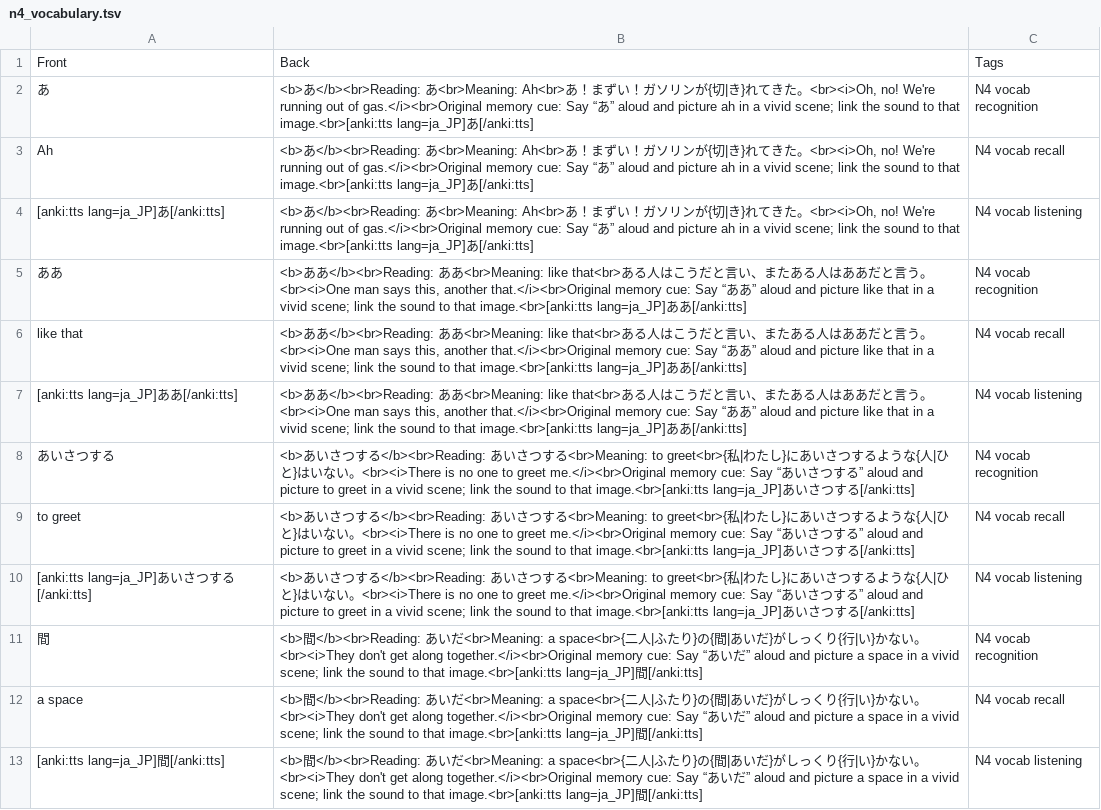
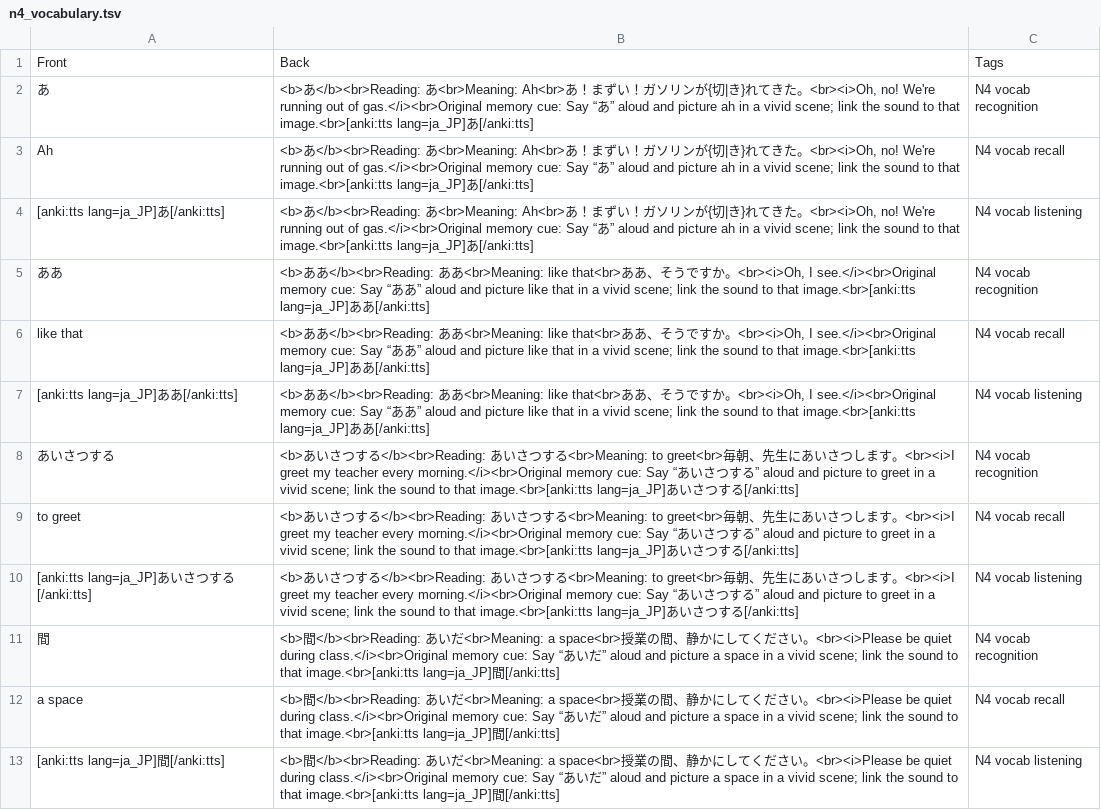
Before and after one commit to StarZone01/OpenJLPT, a TSV file: anki_exports/n4_vocabulary.tsv, drawn as a sheet; only a part is shown; the diff covers the shown part only.

Commit message:
Replace ambiguous vocabulary examples with clear literal sentences

```diff
--- a/anki_exports/n4_vocabulary.tsv
+++ b/anki_exports/n4_vocabulary.tsv
@@ -4,10 +4,10 @@ Ah	<b>あ</b><br>Reading: あ<br>Meaning: Ah<br>あ！まずい！ガソリン
 [anki:tts lang=ja_JP]あ[/anki:tts]	<b>あ</b><br>Reading: あ<br>Meaning: Ah<br>あ！まずい！ガソリンが{切|き}れてきた。<br><i>Oh, no! We're running out of gas.</i><br>Original memory cue: Say “あ” aloud and picture ah in a vivid scene; link the sound to that image.<br>[anki:tts lang=ja_JP]あ[/anki:tts]	N4 vocab listening
-ああ	<b>ああ</b><br>Reading: ああ<br>Meaning: like that<br>ある人はこうだと言い、またある人はああだと言う。<br><i>One man says this, another that.</i><br>Original memory cue: Say “ああ” aloud and picture like that in a vivid scene; link the sound to that image.<br>[anki:tts lang=ja_JP]ああ[/anki:tts]	N4 vocab recognition
-like that	<b>ああ</b><br>Reading: ああ<br>Meaning: like that<br>ある人はこうだと言い、またある人はああだと言う。<br><i>One man says this, another that.</i><br>Original memory cue: Say “ああ” aloud and picture like that in a vivid scene; link the sound to that image.<br>[anki:tts lang=ja_JP]ああ[/anki:tts]	N4 vocab recall
-[anki:tts lang=ja_JP]ああ[/anki:tts]	<b>ああ</b><br>Reading: ああ<br>Meaning: like that<br>ある人はこうだと言い、またある人はああだと言う。<br><i>One man says this, another that.</i><br>Original memory cue: Say “ああ” aloud and picture like that in a vivid scene; link the sound to that image.<br>[anki:tts lang=ja_JP]ああ[/anki:tts]	N4 vocab listening
-あいさつする	<b>あいさつする</b><br>Reading: あいさつする<br>Meaning: to greet<br>{私|わたし}にあいさつするような{人|ひと}はいない。<br><i>There is no one to greet me.</i><br>Original memory cue: Say “あいさつする” aloud and picture to greet in a vivid scene; link the sound to that image.<br>[anki:tts lang=ja_JP]あいさつする[/anki:tts]	N4 vocab recognition
-to greet	<b>あいさつする</b><br>Reading: あいさつする<br>Meaning: to greet<br>{私|わたし}にあいさつするような{人|ひと}はいない。<br><i>There is no one to greet me.</i><br>Original memory cue: Say “あいさつする” aloud and picture to greet in a vivid scene; link the sound to that image.<br>[anki:tts lang=ja_JP]あいさつする[/anki:tts]	N4 vocab recall
-[anki:tts lang=ja_JP]あいさつする[/anki:tts]	<b>あいさつする</b><br>Reading: あいさつする<br>Meaning: to greet<br>{私|わたし}にあいさつするような{人|ひと}はいない。<br><i>There is no one to greet me.</i><br>Original memory cue: Say “あいさつする” aloud and picture to greet in a vivid scene; link the sound to that image.<br>[anki:tts lang=ja_JP]あいさつする[/anki:tts]	N4 vocab listening
-間	<b>間</b><br>Reading: あいだ<br>Meaning: a space<br>{二人|ふたり}の{間|あいだ}がしっくり{行|い}かない。<br><i>They don't get along together.</i><br>Original memory cue: Say “あいだ” aloud and picture a space in a vivid scene; link the sound to that image.<br>[anki:tts lang=ja_JP]間[/anki:tts]	N4 vocab recognition
-a space	<b>間</b><br>Reading: あいだ<br>Meaning: a space<br>{二人|ふたり}の{間|あいだ}がしっくり{行|い}かない。<br><i>They don't get along together.</i><br>Original memory cue: Say “あいだ” aloud and picture a space in a vivid scene; link the sound to that image.<br>[anki:tts lang=ja_JP]間[/anki:tts]	N4 vocab recall
-[anki:tts lang=ja_JP]間[/anki:tts]	<b>間</b><br>Reading: あいだ<br>Meaning: a space<br>{二人|ふたり}の{間|あいだ}がしっくり{行|い}かない。<br><i>They don't get along together.</i><br>Original memory cue: Say “あいだ” aloud and picture a space in a vivid scene; link the sound to that image.<br>[anki:tts lang=ja_JP]間[/anki:tts]	N4 vocab listening
+ああ	<b>ああ</b><br>Reading: ああ<br>Meaning: like that<br>ああ、そうですか。<br><i>Oh, I see.</i><br>Original memory cue: Say “ああ” aloud and picture like that in a vivid scene; link the sound to that image.<br>[anki:tts lang=ja_JP]ああ[/anki:tts]	N4 vocab recognition
+like that	<b>ああ</b><br>Reading: ああ<br>Meaning: like that<br>ああ、そうですか。<br><i>Oh, I see.</i><br>Original memory cue: Say “ああ” aloud and picture like that in a vivid scene; link the sound to that image.<br>[anki:tts lang=ja_JP]ああ[/anki:tts]	N4 vocab recall
+[anki:tts lang=ja_JP]ああ[/anki:tts]	<b>ああ</b><br>Reading: ああ<br>Meaning: like that<br>ああ、そうですか。<br><i>Oh, I see.</i><br>Original memory cue: Say “ああ” aloud and picture like that in a vivid scene; link the sound to that image.<br>[anki:tts lang=ja_JP]ああ[/anki:tts]	N4 vocab listening
+あいさつする	<b>あいさつする</b><br>Reading: あいさつする<br>Meaning: to greet<br>毎朝、先生にあいさつします。<br><i>I greet my teacher every morning.</i><br>Original memory cue: Say “あいさつする” aloud and picture to greet in a vivid scene; link the sound to that image.<br>[anki:tts lang=ja_JP]あいさつする[/anki:tts]	N4 vocab recognition
+to greet	<b>あいさつする</b><br>Reading: あいさつする<br>Meaning: to greet<br>毎朝、先生にあいさつします。<br><i>I greet my teacher every morning.</i><br>Original memory cue: Say “あいさつする” aloud and picture to greet in a vivid scene; link the sound to that image.<br>[anki:tts lang=ja_JP]あいさつする[/anki:tts]	N4 vocab recall
+[anki:tts lang=ja_JP]あいさつする[/anki:tts]	<b>あいさつする</b><br>Reading: あいさつする<br>Meaning: to greet<br>毎朝、先生にあいさつします。<br><i>I greet my teacher every morning.</i><br>Original memory cue: Say “あいさつする” aloud and picture to greet in a vivid scene; link the sound to that image.<br>[anki:tts lang=ja_JP]あいさつする[/anki:tts]	N4 vocab listening
+間	<b>間</b><br>Reading: あいだ<br>Meaning: a space<br>授業の間、静かにしてください。<br><i>Please be quiet during class.</i><br>Original memory cue: Say “あいだ” aloud and picture a space in a vivid scene; link the sound to that image.<br>[anki:tts lang=ja_JP]間[/anki:tts]	N4 vocab recognition
+a space	<b>間</b><br>Reading: あいだ<br>Meaning: a space<br>授業の間、静かにしてください。<br><i>Please be quiet during class.</i><br>Original memory cue: Say “あいだ” aloud and picture a space in a vivid scene; link the sound to that image.<br>[anki:tts lang=ja_JP]間[/anki:tts]	N4 vocab recall
+[anki:tts lang=ja_JP]間[/anki:tts]	<b>間</b><br>Reading: あいだ<br>Meaning: a space<br>授業の間、静かにしてください。<br><i>Please be quiet during class.</i><br>Original memory cue: Say “あいだ” aloud and picture a space in a vivid scene; link the sound to that image.<br>[anki:tts lang=ja_JP]間[/anki:tts]	N4 vocab listening
```
Also changed, not shown: 33 edited cells elsewhere in this file.
